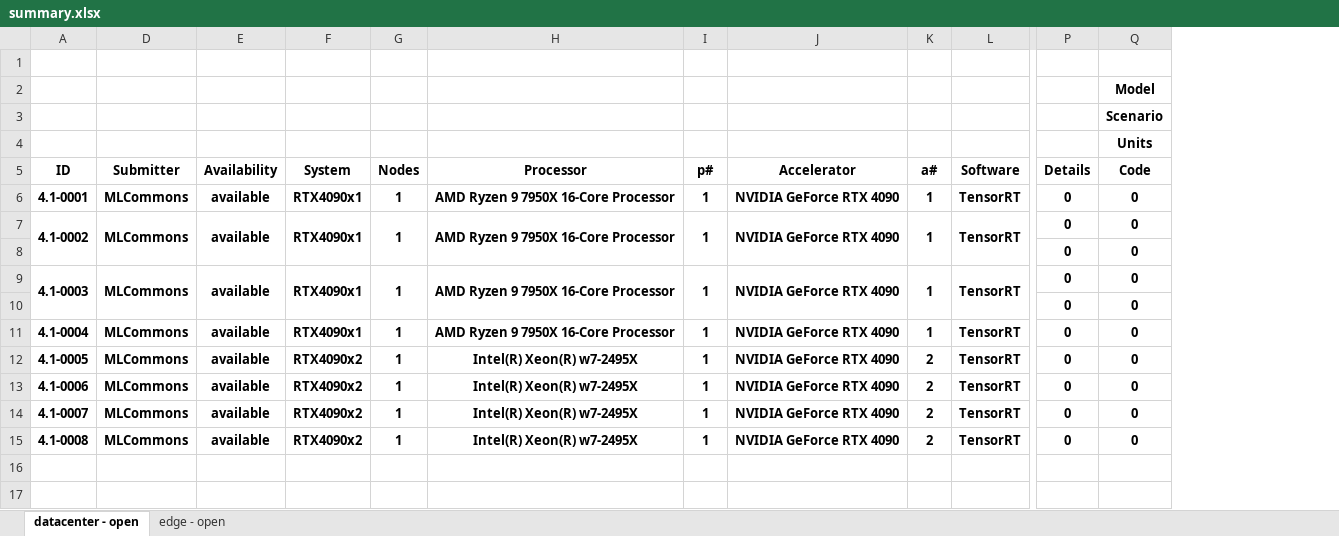
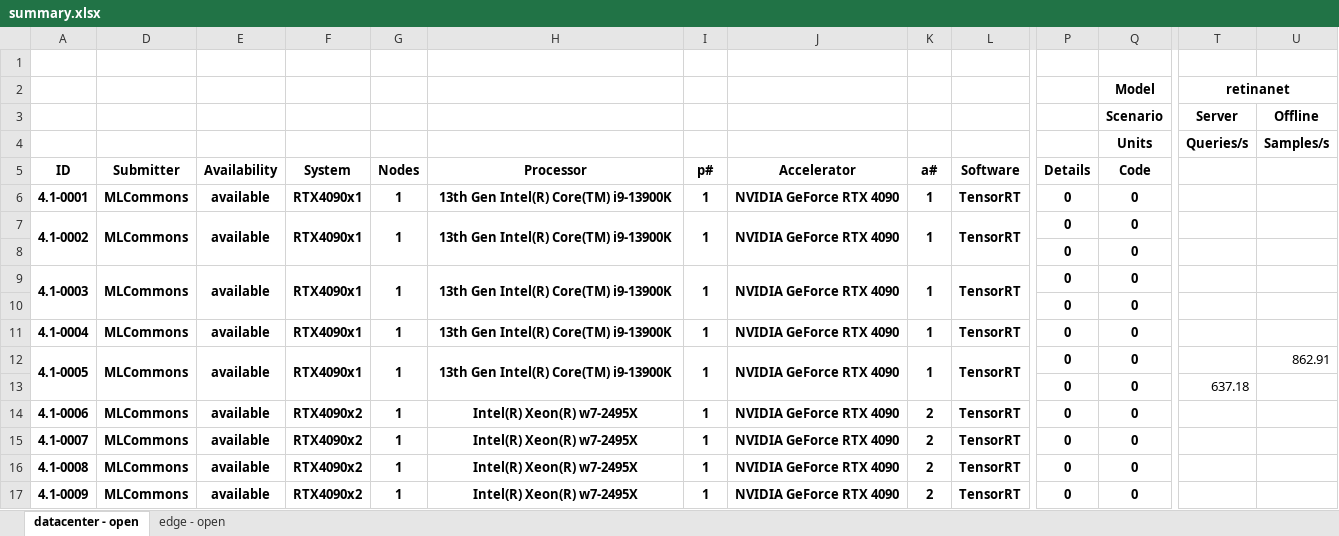
Before and after one commit to mlcommons/mlperf_inference_unofficial_submissions_v5.0, an Excel workbook: summary.xlsx, sheet datacenter - open, drawn as a sheet; only a part is shown, gaps mark what is left out; values as stored, in another font and other column widths than the file's, no borders; conditional formats not drawn; addresses are those after the commit; rows hold the shown columns only; the diff names each change by its address in the sheet, - before the commit and + after, or states it on an @@ line.

```diff
--- a/summary.xlsx (sheet datacenter - open)
+++ b/summary.xlsx (sheet datacenter - open)
+column T, rows 2-4: retinanet | Server | Queries/s
+column U, rows 3-4: Offline | Samples/s
-H6:H7: AMD Ryzen 9 7950X 16-Core Processor
+H6:H7: 13th Gen Intel(R) Core(TM) i9-13900K
-H9: AMD Ryzen 9 7950X 16-Core Processor
+H9: 13th Gen Intel(R) Core(TM) i9-13900K
-H11: AMD Ryzen 9 7950X 16-Core Processor
+H11: 13th Gen Intel(R) Core(TM) i9-13900K
+row 12: 4.1-0005 | MLCommons | available | RTX4090x1 | 1 | 13th Gen Intel(R) Core(TM) i9-13900K | 1 | NVIDIA GeForce RTX 4090 | 1 | TensorRT | 0 | 0 |  | 862.91
+row 13:  |  |  |  |  |  |  |  |  |  | 0 | 0 | 637.18
-A14: 4.1-0005
+A14: 4.1-0006
-A15: 4.1-0006
+A15: 4.1-0007
-A16: 4.1-0007
+A16: 4.1-0008
-A17: 4.1-0008
+A17: 4.1-0009
```
Also changed, not shown: sheet edge - open, hidden cells, 4 other files.
